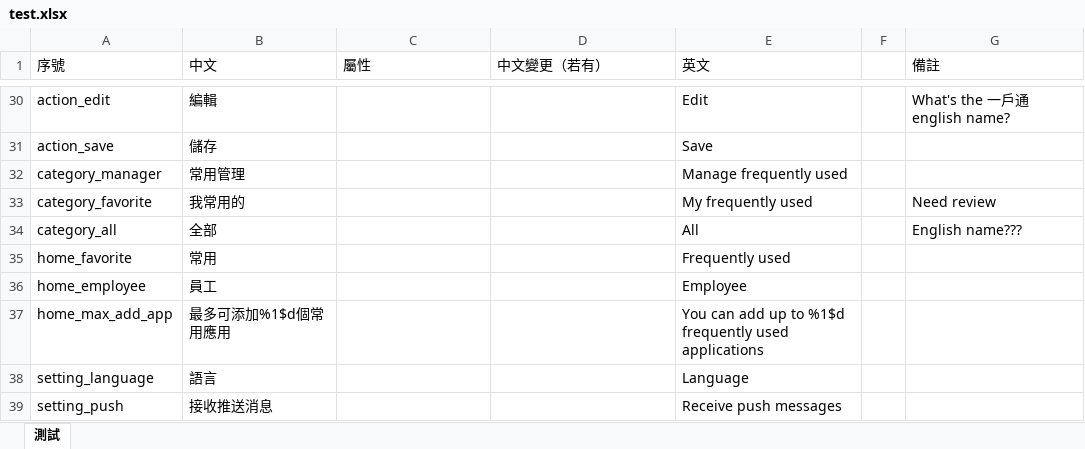
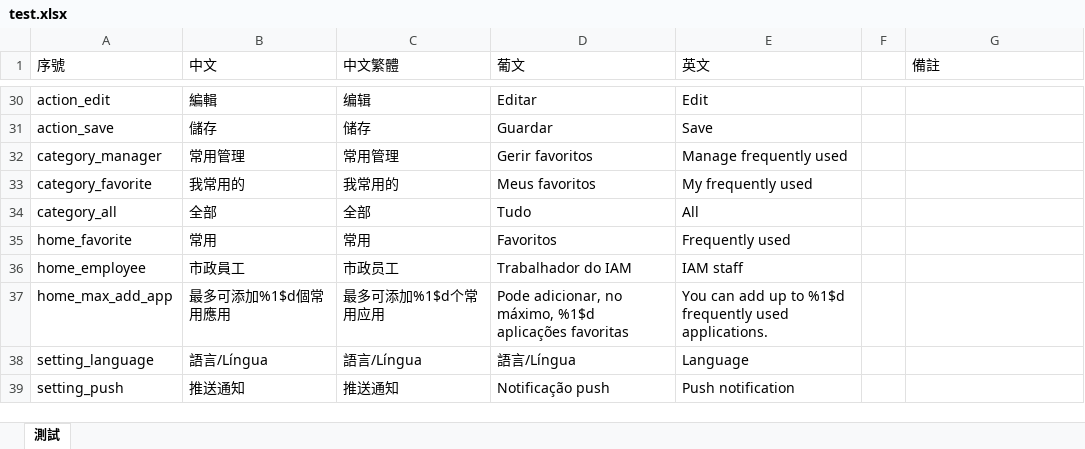
Before and after one commit to asaxie/tranjs, an Excel workbook: input/test.xlsx, sheet 測試, drawn as a sheet; only a part is shown, gaps mark what is left out; values as stored, in another font and other column widths than the file's, no cell formats; conditional formats not drawn; the diff covers the shown part only; the diff names each change by its address in the sheet, - before the commit and + after, or states it on an @@ line.

```diff
--- a/input/test.xlsx (sheet 測試)
+++ b/input/test.xlsx (sheet 測試)
-C1: 屬性
+C1: 中文繁體
-D1: 中文變更（若有）
+D1: 葡文
-C30 (中文繁體): (empty)
+C30 (中文繁體): 编辑
-D30 (葡文): (empty)
+D30 (葡文): Editar
-G30 (備註): What's the 一戶通 english name?
+G30 (備註): (empty)
-C31 (中文繁體): (empty)
+C31 (中文繁體): 储存
-D31 (葡文): (empty)
+D31 (葡文): Guardar
-C32 (中文繁體): (empty)
+C32 (中文繁體): 常用管理
-D32 (葡文): (empty)
+D32 (葡文): Gerir favoritos
-C33 (中文繁體): (empty)
+C33 (中文繁體): 我常用的
-D33 (葡文): (empty)
+D33 (葡文): Meus favoritos
-G33 (備註): Need review
+G33 (備註): (empty)
-C34 (中文繁體): (empty)
+C34 (中文繁體): 全部
-D34 (葡文): (empty)
+D34 (葡文): Tudo
-G34 (備註): English name???
+G34 (備註): (empty)
-C35 (中文繁體): (empty)
+C35 (中文繁體): 常用
-D35 (葡文): (empty)
+D35 (葡文): Favoritos
-B36 (中文): 員工
+B36 (中文): 市政員工
-C36 (中文繁體): (empty)
+C36 (中文繁體): 市政员工
-D36 (葡文): (empty)
+D36 (葡文): Trabalhador do IAM
-E36 (英文): Employee
+E36 (英文): IAM staff
-C37 (中文繁體): (empty)
+C37 (中文繁體): 最多可添加%1$d个常用应用
-D37 (葡文): (empty)
+D37 (葡文): Pode adicionar, no máximo, %1$d aplicações favoritas
-E37 (英文): …frequently used applications
+E37 (英文): …frequently used applications.
-B38 (中文): 語言
+B38 (中文): 語言/Língua
-C38 (中文繁體): (empty)
+C38 (中文繁體): 語言/Língua
-D38 (葡文): (empty)
+D38 (葡文): 語言/Língua
-B39 (中文): 接收推送消息
+B39 (中文): 推送通知
-C39 (中文繁體): (empty)
+C39 (中文繁體): 推送通知
-D39 (葡文): (empty)
+D39 (葡文): Notificação push
-E39 (英文): Receive push messages
+E39 (英文): Push notification
```
Also changed, not shown: 1 added row, 96 removed rows and 698 edited cells elsewhere in this sheet, cell formats, 16 other files.
